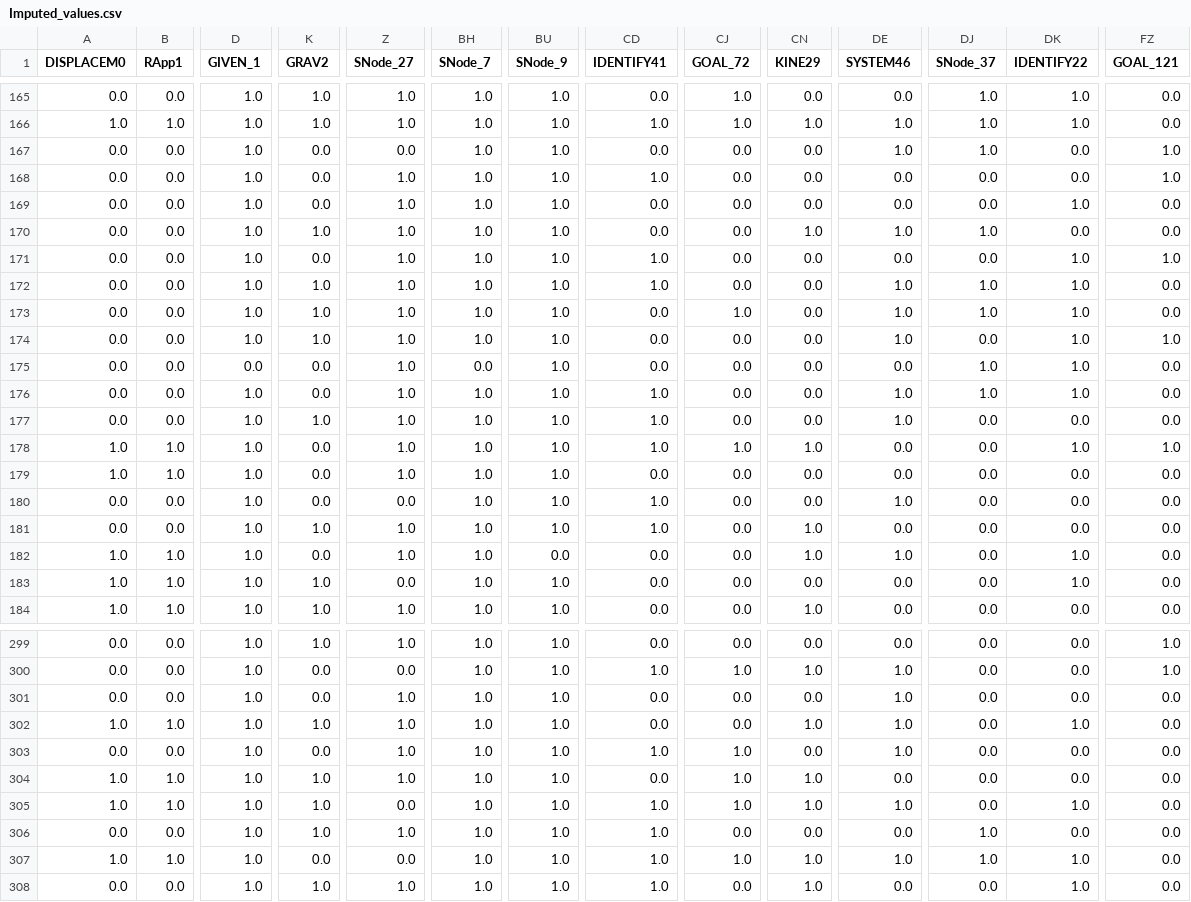
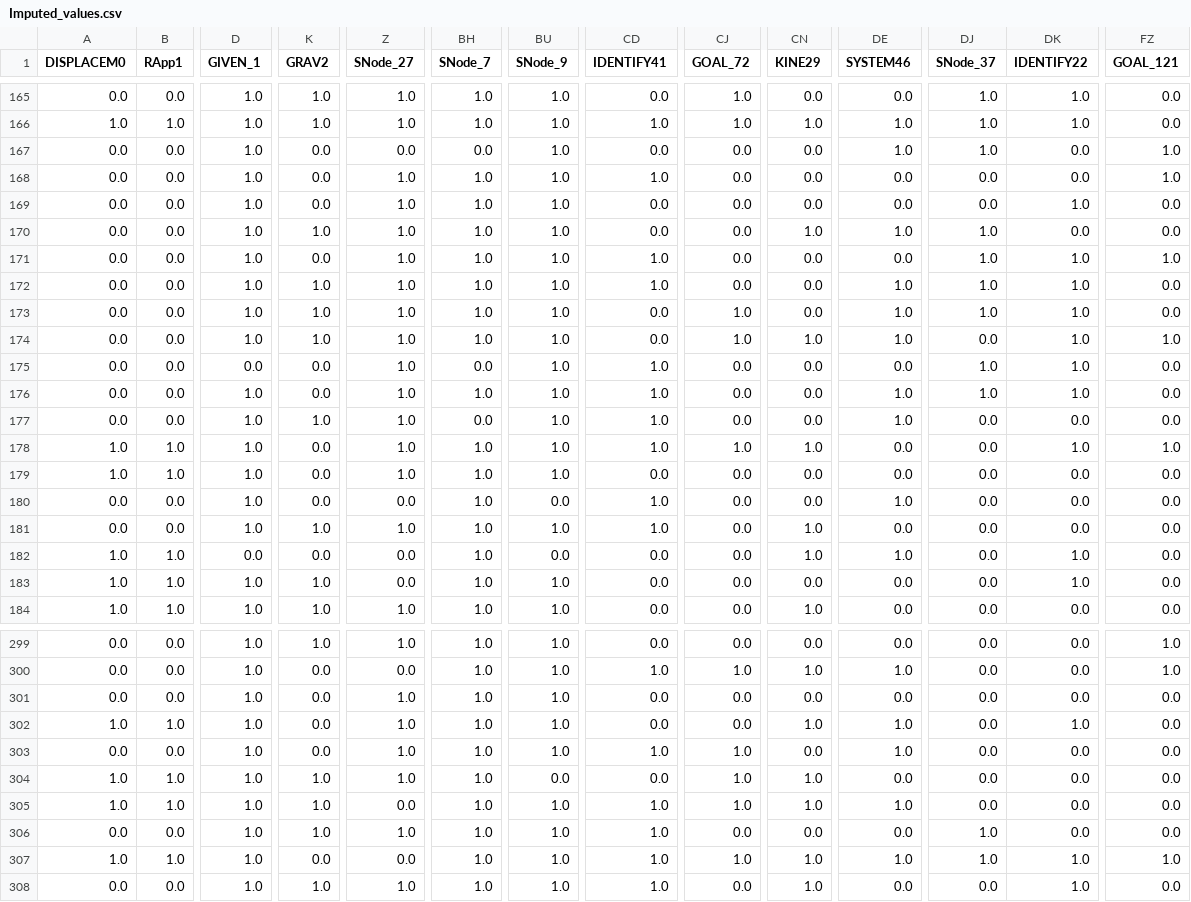
Before and after one commit to lmisselyn/LINGI2364-Pattern-Mining, a CSV file: Project-3/datasets/andes/Imputed_values.csv, drawn as a sheet; only a part is shown, gaps mark what is left out; the diff covers the shown part only; the diff names each change by its address in the sheet, - before the commit and + after, or states it on an @@ line.

```diff
--- a/Project-3/datasets/andes/Imputed_values.csv
+++ b/Project-3/datasets/andes/Imputed_values.csv
-BH167 (SNode_7): 1.0
+BH167 (SNode_7): 0.0
-DJ171 (SNode_37): 0.0
+DJ171 (SNode_37): 1.0
-CJ174 (GOAL_72): 0.0
+CJ174 (GOAL_72): 1.0
-CN174 (KINE29): 0.0
+CN174 (KINE29): 1.0
-CD175 (IDENTIFY41): 0.0
+CD175 (IDENTIFY41): 1.0
-BH177 (SNode_7): 1.0
+BH177 (SNode_7): 0.0
-BU180 (SNode_9): 1.0
+BU180 (SNode_9): 0.0
-D182 (GIVEN_1): 1.0
+D182 (GIVEN_1): 0.0
-Z182 (SNode_27): 1.0
+Z182 (SNode_27): 0.0
-DE301 (SYSTEM46): 1.0
+DE301 (SYSTEM46): 0.0
-K302 (GRAV2): 1.0
+K302 (GRAV2): 0.0
-BU304 (SNode_9): 1.0
+BU304 (SNode_9): 0.0
-DK305 (IDENTIFY22): 1.0
+DK305 (IDENTIFY22): 0.0
-FZ307 (GOAL_121): 0.0
+FZ307 (GOAL_121): 1.0
```
Also changed, not shown: 84 edited cells elsewhere in this file, Project-3/datasets/alarm/Imputed_values.csv, Project-3/datasets/random/Imputed_values.csv, 21 other files.
